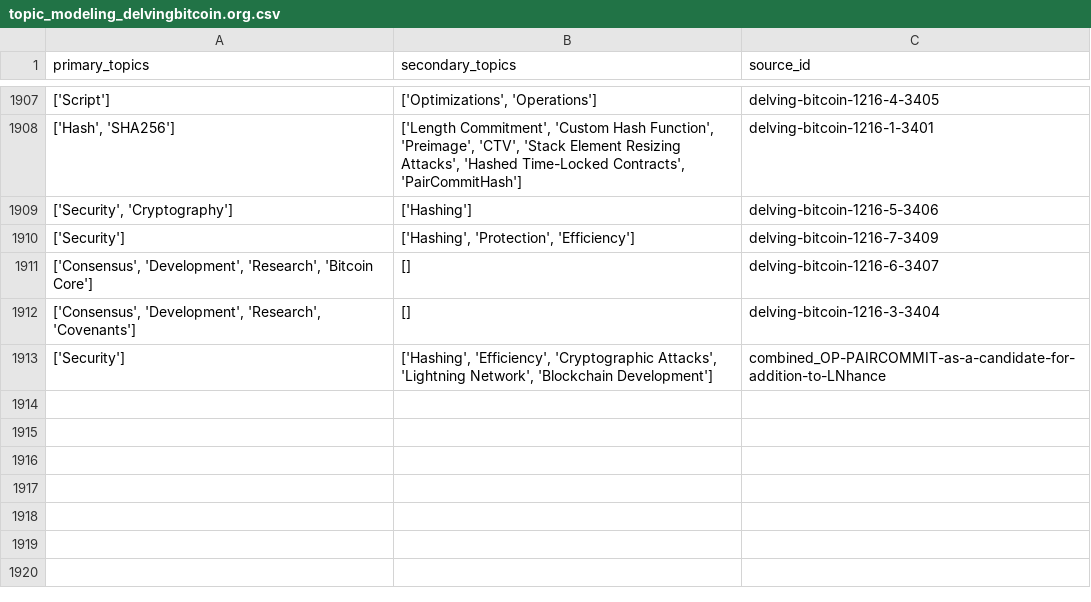
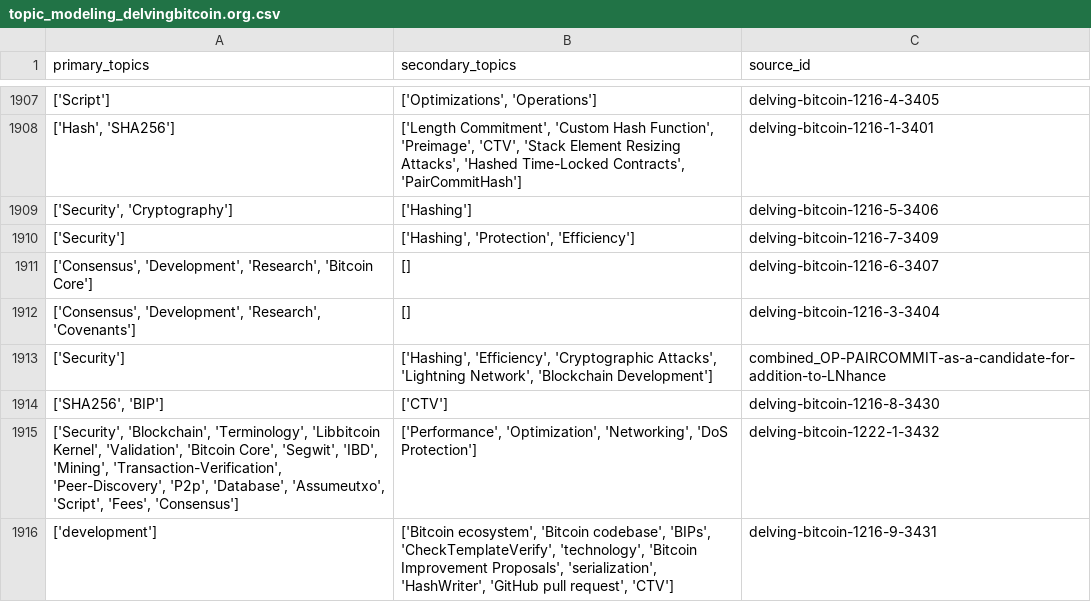
Before and after one commit to bitcoinsearch/llm-fine-tuning, a CSV file: gpt_output/topic_modeling_delvingbitcoin.org.csv, drawn as a sheet; only a part is shown, gaps mark what is left out; the diff names each change by its address in the sheet, - before the commit and + after, or states it on an @@ line.

Commit message:
Updated csv files with topics from latest ES docs

```diff
--- a/gpt_output/topic_modeling_delvingbitcoin.org.csv
+++ b/gpt_output/topic_modeling_delvingbitcoin.org.csv
+row 1914: ['SHA256', 'BIP'] | ['CTV'] | delving-bitcoin-1216-8-3430
+row 1915: ['Security', 'Blockchain', 'Terminology', 'Libbitcoin Kernel', 'Validation', 'Bitcoin Core', 'Segwit', 'IBD', 'Mining', 'Transaction-Verification', 'Peer-Discovery', 'P2p', 'Database', 'Assumeutxo', 'Script', 'Fees', 'Consensus'] | ['Performance', 'Optimization', 'Networking', 'DoS Protection'] | delving-bitcoin-1222-1-3432
+row 1916: ['development'] | ['Bitcoin ecosystem', 'Bitcoin codebase', 'BIPs', 'CheckTemplateVerify', 'technology', 'Bitcoin Improvement Proposals', 'serialization', 'HashWriter', 'GitHub pull request', 'CTV'] | delving-bitcoin-1216-9-3431
```
